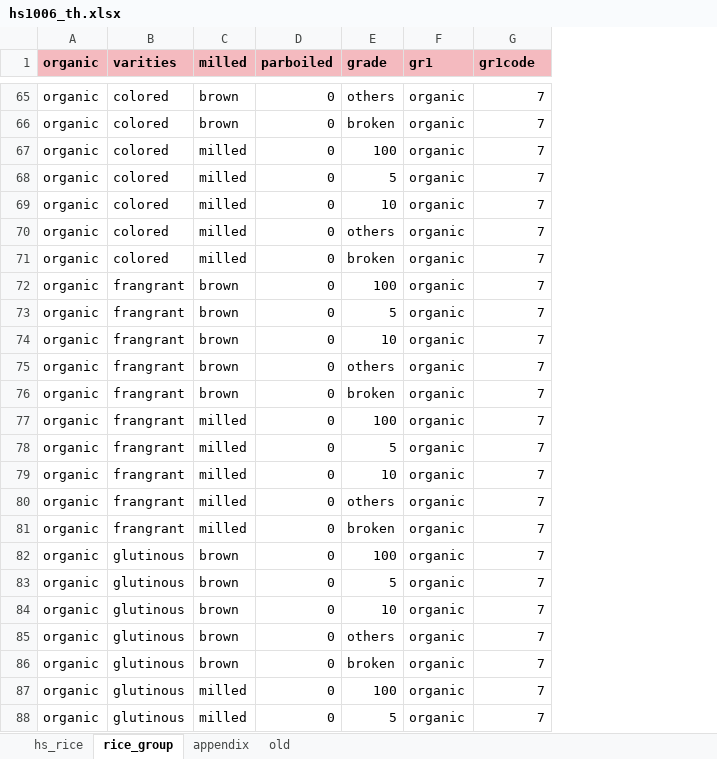
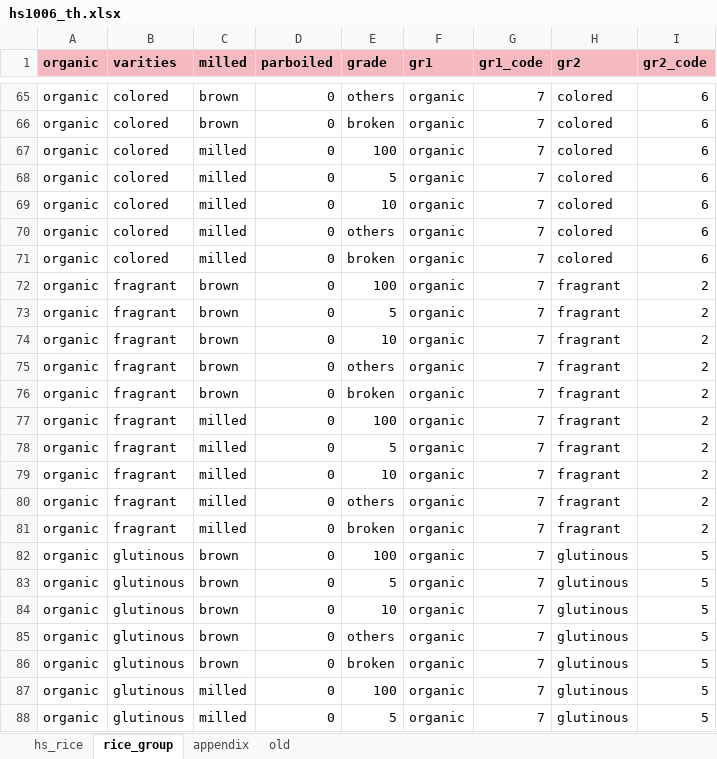
Before and after one commit to palangpango/oaer, an Excel workbook: data/_meta/hs1006_th.xlsx, sheet rice_group, drawn as a sheet; only a part is shown, gaps mark what is left out; values as stored, in another font and other column widths than the file's, no borders; table styles not drawn; the diff covers the shown part only; the diff names each change by its address in the sheet, - before the commit and + after, or states it on an @@ line.

```diff
--- a/data/_meta/hs1006_th.xlsx (sheet rice_group)
+++ b/data/_meta/hs1006_th.xlsx (sheet rice_group)
+column H (gr2), rows 65-88: colored | colored | colored | colored | colored | colored | colored | fragrant | fragrant | fragrant | fragrant | fragrant | fragrant | fragrant | fragrant | fragrant | fragrant | glutinous | glutinous | glutinous | glutinous | glutinous | glutinous | glutinous
+column I (gr2_code), rows 65-88: 6 | 6 | 6 | 6 | 6 | 6 | 6 | 2 | 2 | 2 | 2 | 2 | 2 | 2 | 2 | 2 | 2 | 5 | 5 | 5 | 5 | 5 | 5 | 5
-G1: gr1code
+G1: gr1_code
-B72:B81 (varities): frangrant
+B72:B81 (varities): fragrant
```
Also changed, not shown: 20 edited cells elsewhere in this sheet, sheet hs_rice, formulas that keep their value, 6 other files.
